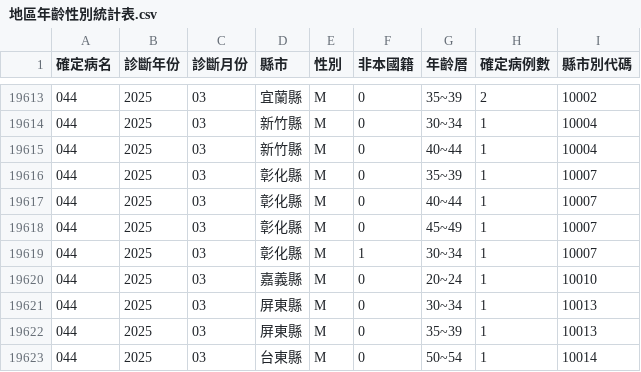
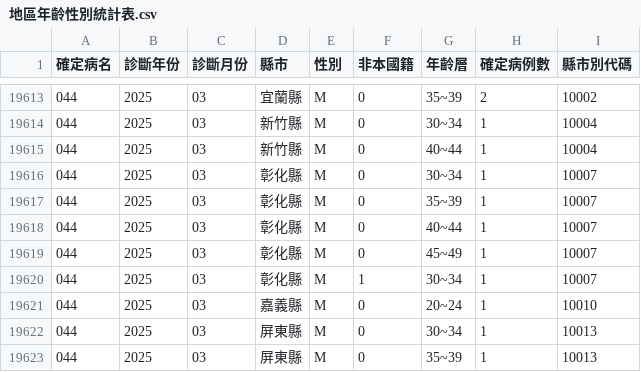
Before and after one commit to doggy8088/cdc-data, a CSV file: data/地區年齡性別統計表-HIV感染(含母子垂直感染疑似個案)-依發病日統計(以月為單位)/地區年齡性別統計表.csv, drawn as a sheet; only a part is shown, gaps mark what is left out; the shorter side is filled out with more unchanged rows.

```diff
--- a/data/地區年齡性別統計表-HIV感染(含母子垂直感染疑似個案)-依發病日統計(以月為單位)/地區年齡性別統計表.csv
+++ b/data/地區年齡性別統計表-HIV感染(含母子垂直感染疑似個案)-依發病日統計(以月為單位)/地區年齡性別統計表.csv
@@ -19615,2 +19615,3 @@
 044,2025,03,新竹縣,M,0,40~44,1,10004
+044,2025,03,彰化縣,M,0,30~34,1,10007
 044,2025,03,彰化縣,M,0,35~39,1,10007
```
Also changed, not shown: data/地區年齡性別統計表-李斯特菌症-依發病日統計(以月為單位)/地區年齡性別統計表.csv, data/地區年齡性別統計表-李斯特菌症-依發病日統計(以週為單位)/地區年齡性別統計表.csv, 10 other files.
